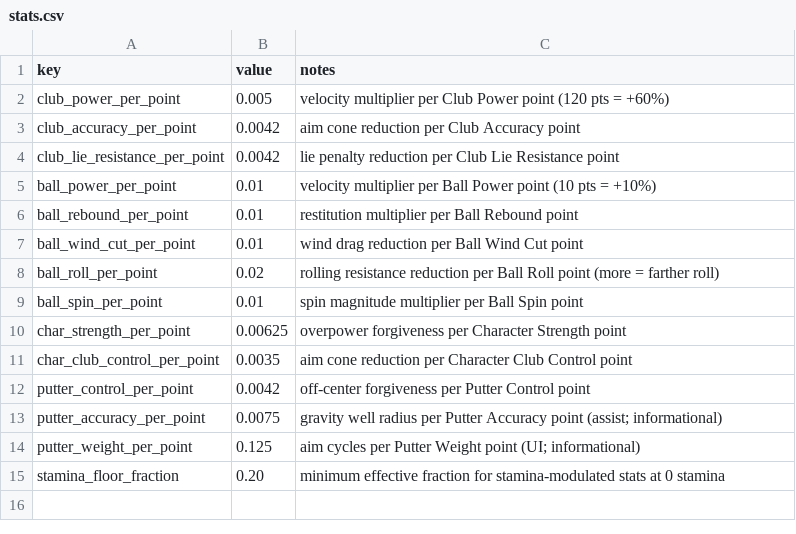
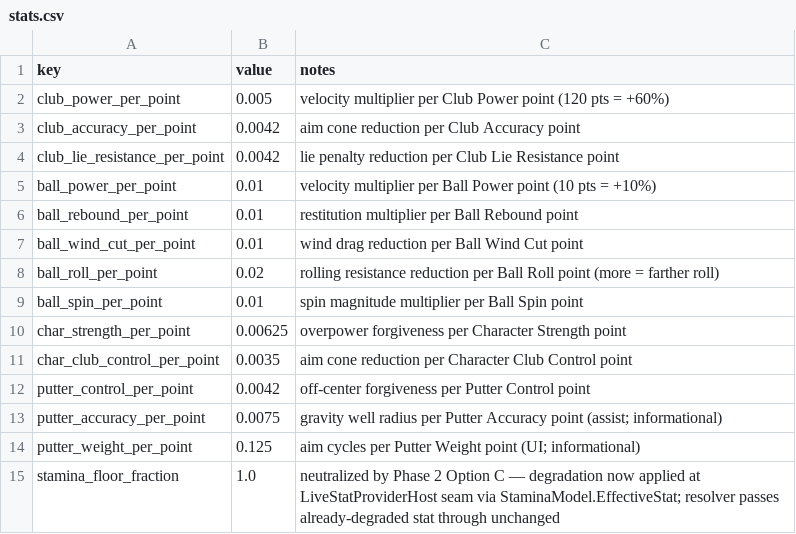
Before and after one commit to cesarguarinoni/Golfin-Redux, a CSV file: Assets/Resources/Physics/stats.csv, drawn as a sheet.

```diff
--- a/Assets/Resources/Physics/stats.csv
+++ b/Assets/Resources/Physics/stats.csv
@@ -14,2 +14,2 @@ putter_accuracy_per_point,0.0075,gravity well radius per Putter Accuracy point (
 putter_weight_per_point,0.125,aim cycles per Putter Weight point (UI; informational)
-stamina_floor_fraction,0.20,minimum effective fraction for stamina-modulated stats at 0 stamina
+stamina_floor_fraction,1.0,neutralized by Phase 2 Option C — degradation now applied at LiveStatProviderHost seam via StaminaModel.EffectiveStat; resolver passes already-degraded stat through unchanged
```
Also changed, not shown: 11 other files.
